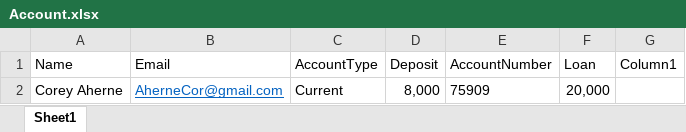
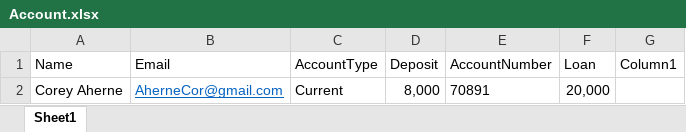
Before and after one commit to CoreyAherne/SOA-APP, an Excel workbook: Getting a loan/Account.xlsx, sheet Sheet1, drawn as a sheet; values as stored, in another font and other column widths than the file's, no borders; table styles not drawn; the diff names each change by its address in the sheet, - before the commit and + after, or states it on an @@ line.

```diff
--- a/Getting a loan/Account.xlsx (sheet Sheet1)
+++ b/Getting a loan/Account.xlsx (sheet Sheet1)
-E2 (AccountNumber): 75909
+E2 (AccountNumber): 70891
```
Also changed, not shown: 6 other files.
